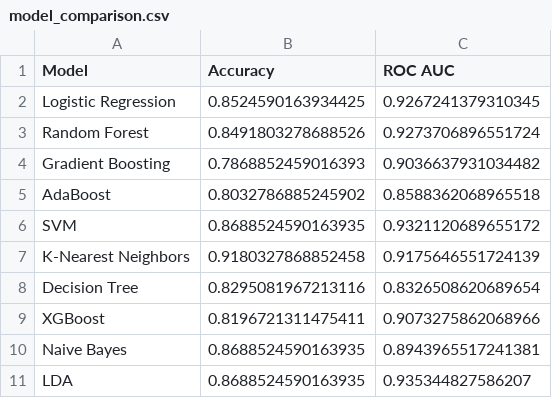
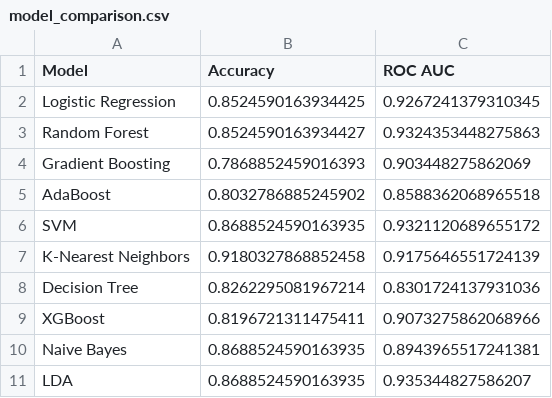
Before and after one commit to lionel509/HeartAttackRiskModel, a CSV file: model_design/results/model_comparison.csv, drawn as a sheet.

```diff
--- a/model_design/results/model_comparison.csv
+++ b/model_design/results/model_comparison.csv
@@ -2,4 +2,4 @@ Model,Accuracy,ROC AUC
 Logistic Regression,0.8524590163934425,0.9267241379310345
-Random Forest,0.8491803278688526,0.9273706896551724
-Gradient Boosting,0.7868852459016393,0.9036637931034482
+Random Forest,0.8524590163934427,0.9324353448275863
+Gradient Boosting,0.7868852459016393,0.903448275862069
 AdaBoost,0.8032786885245902,0.8588362068965518
@@ -7,3 +7,3 @@ SVM,0.8688524590163935,0.9321120689655172
 K-Nearest Neighbors,0.9180327868852458,0.9175646551724139
-Decision Tree,0.8295081967213116,0.8326508620689654
+Decision Tree,0.8262295081967214,0.8301724137931036
 XGBoost,0.8196721311475411,0.9073275862068966
```
Also changed, not shown: 55 other files.
